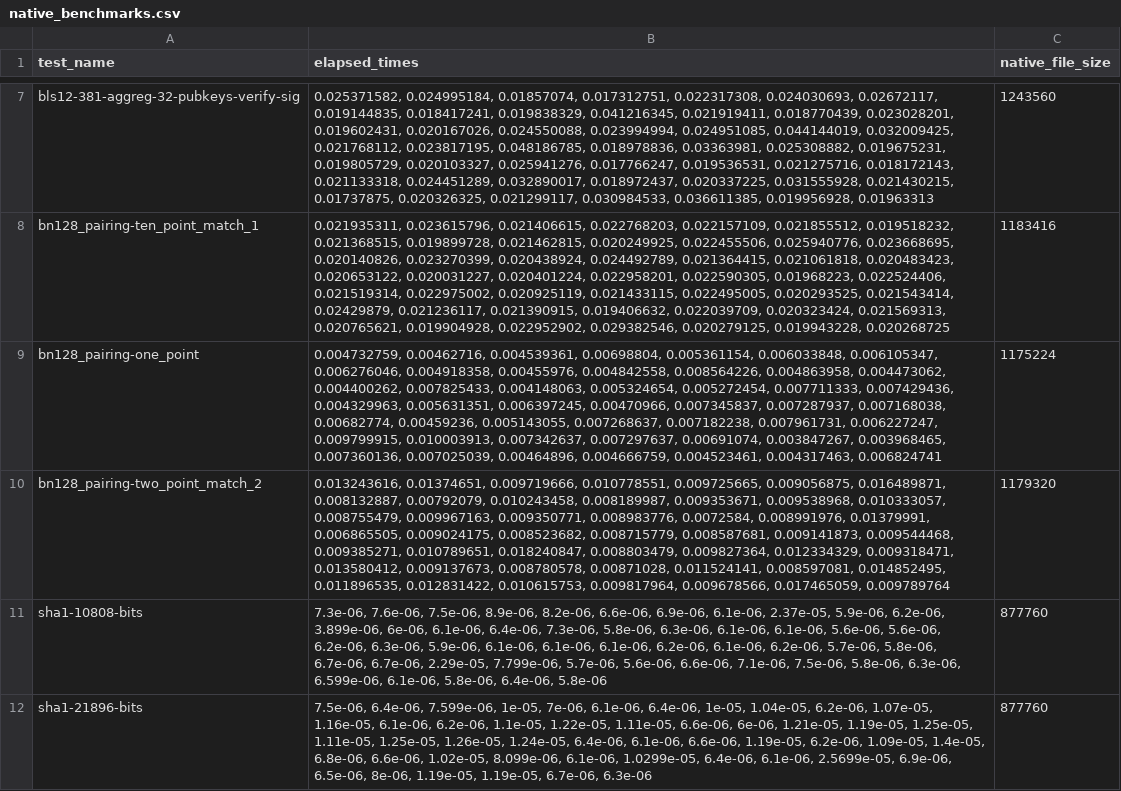
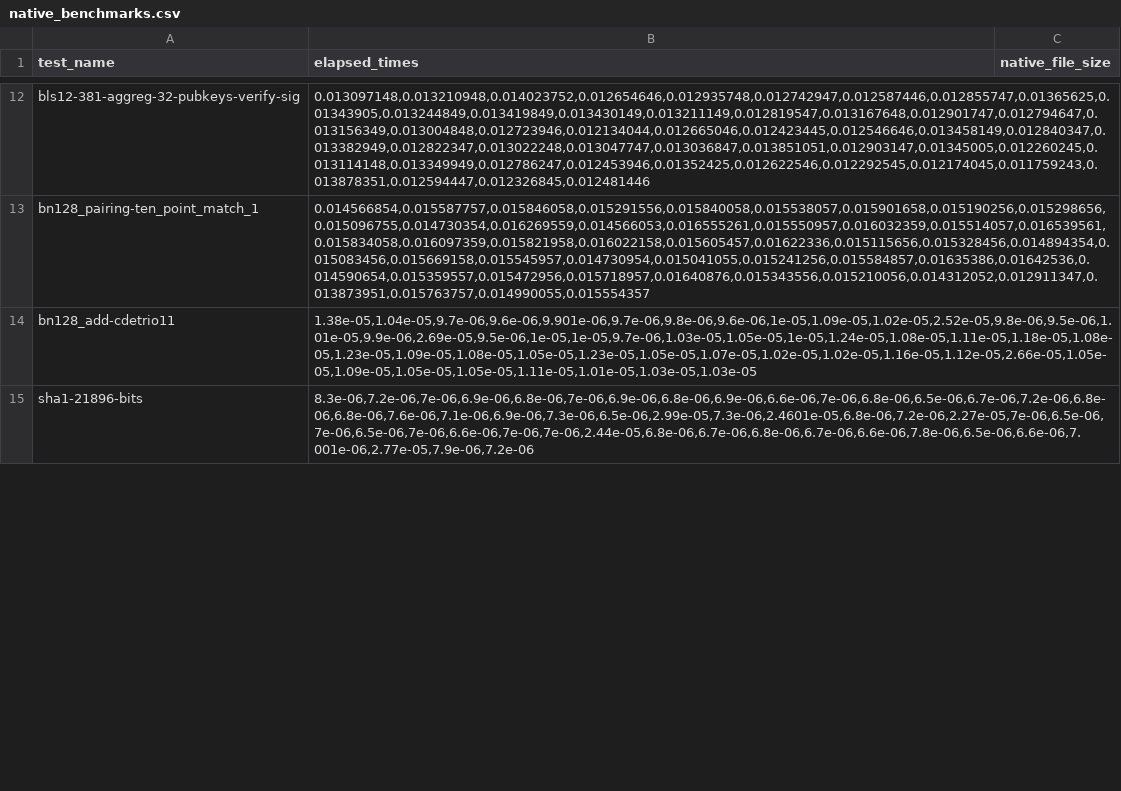
Before and after one commit to ewasm/benchmarking, a CSV file: benchmark_results_data/native_benchmarks.csv, drawn as a sheet; only a part is shown, gaps mark what is left out; removed rows and columns are numbered as before the commit, all else as after; the diff covers the shown part only; the diff names each change by its address in the sheet, - before the commit and + after, or states it on an @@ line.

```diff
--- a/benchmark_results_data/native_benchmarks.csv
+++ b/benchmark_results_data/native_benchmarks.csv
-B12 (elapsed_times): 0.025371582, 0.024995184, 0.01857074, 0.017312751, 0.022317308, 0.024030693, 0.02672117, 0.019144835, 0.018417241, 0.019838329, 0.041216345, 0.021919411, 0.018770439, 0.023028201, 0.019602431, 0.020167026, 0.024550088, 0.023994994, 0.024951085, 0.044144019, 0.032009425, 0.021768112, 0.023817195, 0.048186785, 0.018978836, 0.03363981, 0.025308882, 0.019675231, 0.019805729, 0.020103327, 0.025941276, 0.017766247, 0.019536531, 0.021275716, 0.018172143, 0.021133318, 0.024451289, 0.032890017, 0.018972437, 0.020337225, 0.031555928, 0.021430215, 0.01737875, 0.020326325, 0.021299117, 0.030984533, 0.036611385, 0.019956928, 0.01963313
+B12 (elapsed_times): 0.013097148,0.013210948,0.014023752,0.012654646,0.012935748,0.012742947,0.012587446,0.012855747,0.01365625,0.01343905,0.013244849,0.013419849,0.013430149,0.013211149,0.012819547,0.013167648,0.012901747,0.012794647,0.013156349,0.013004848,0.012723946,0.012134044,0.012665046,0.012423445,0.012546646,0.013458149,0.012840347,0.013382949,0.012822347,0.013022248,0.013047747,0.013036847,0.013851051,0.012903147,0.01345005,0.012260245,0.013114148,0.013349949,0.012786247,0.012453946,0.01352425,0.012622546,0.012292545,0.012174045,0.011759243,0.013878351,0.012594447,0.012326845,0.012481446
-C12 (native_file_size): 1243560
+C12 (native_file_size): (empty)
-B13 (elapsed_times): 0.021935311, 0.023615796, 0.021406615, 0.022768203, 0.022157109, 0.021855512, 0.019518232, 0.021368515, 0.019899728, 0.021462815, 0.020249925, 0.022455506, 0.025940776, 0.023668695, 0.020140826, 0.023270399, 0.020438924, 0.024492789, 0.021364415, 0.021061818, 0.020483423, 0.020653122, 0.020031227, 0.020401224, 0.022958201, 0.022590305, 0.01968223, 0.022524406, 0.021519314, 0.022975002, 0.020925119, 0.021433115, 0.022495005, 0.020293525, 0.021543414, 0.02429879, 0.021236117, 0.021390915, 0.019406632, 0.022039709, 0.020323424, 0.021569313, 0.020765621, 0.019904928, 0.022952902, 0.029382546, 0.020279125, 0.019943228, 0.020268725
+B13 (elapsed_times): 0.014566854,0.015587757,0.015846058,0.015291556,0.015840058,0.015538057,0.015901658,0.015190256,0.015298656,0.015096755,0.014730354,0.016269559,0.014566053,0.016555261,0.015550957,0.016032359,0.015514057,0.016539561,0.015834058,0.016097359,0.015821958,0.016022158,0.015605457,0.01622336,0.015115656,0.015328456,0.014894354,0.015083456,0.015669158,0.015545957,0.014730954,0.015041055,0.015241256,0.015584857,0.01635386,0.01642536,0.014590654,0.015359557,0.015472956,0.015718957,0.01640876,0.015343556,0.015210056,0.014312052,0.012911347,0.013873951,0.015763757,0.014990055,0.015554357
-C13 (native_file_size): 1183416
+C13 (native_file_size): (empty)
-row 9: bn128_pairing-one_point | 0.004732759, 0.00462716, 0.004539361, 0.00698804, 0.005361154, 0.006033848, 0.006105347, 0.006276046, 0.004918358, 0.00455976, 0.004842558, 0.008564226, 0.004863958, 0.004473062, 0.004400262, 0.007825433, 0.004148063, 0.005324654, 0.005272454, 0.007711333, 0.007429436, 0.004329963, 0.005631351, 0.006397245, 0.00470966, 0.007345837, 0.007287937, 0.007168038, 0.00682774, 0.00459236, 0.005143055, 0.007268637, 0.007182238, 0.007961731, 0.006227247, 0.009799915, 0.010003913, 0.007342637, 0.007297637, 0.00691074, 0.003847267, 0.003968465, 0.007360136, 0.007025039, 0.00464896, 0.004666759, 0.004523461, 0.004317463, 0.006824741 | 1175224
-row 10: bn128_pairing-two_point_match_2 | 0.013243616, 0.01374651, 0.009719666, 0.010778551, 0.009725665, 0.009056875, 0.016489871, 0.008132887, 0.00792079, 0.010243458, 0.008189987, 0.009353671, 0.009538968, 0.010333057, 0.008755479, 0.009967163, 0.009350771, 0.008983776, 0.0072584, 0.008991976, 0.01379991, 0.006865505, 0.009024175, 0.008523682, 0.008715779, 0.008587681, 0.009141873, 0.009544468, 0.009385271, 0.010789651, 0.018240847, 0.008803479, 0.009827364, 0.012334329, 0.009318471, 0.013580412, 0.009137673, 0.008780578, 0.00871028, 0.011524141, 0.008597081, 0.014852495, 0.011896535, 0.012831422, 0.010615753, 0.009817964, 0.009678566, 0.017465059, 0.009789764 | 1179320
-row 11: sha1-10808-bits | 7.3e-06, 7.6e-06, 7.5e-06, 8.9e-06, 8.2e-06, 6.6e-06, 6.9e-06, 6.1e-06, 2.37e-05, 5.9e-06, 6.2e-06, 3.899e-06, 6e-06, 6.1e-06, 6.4e-06, 7.3e-06, 5.8e-06, 6.3e-06, 6.1e-06, 6.1e-06, 5.6e-06, 5.6e-06, 6.2e-06, 6.3e-06, 5.9e-06, 6.1e-06, 6.1e-06, 6.1e-06, 6.2e-06, 6.1e-06, 6.2e-06, 5.7e-06, 5.8e-06, 6.7e-06, 6.7e-06, 2.29e-05, 7.799e-06, 5.7e-06, 5.6e-06, 6.6e-06, 7.1e-06, 7.5e-06, 5.8e-06, 6.3e-06, 6.599e-06, 6.1e-06, 5.8e-06, 6.4e-06, 5.8e-06 | 877760
+row 14: bn128_add-cdetrio11 | 1.38e-05,1.04e-05,9.7e-06,9.6e-06,9.901e-06,9.7e-06,9.8e-06,9.6e-06,1e-05,1.09e-05,1.02e-05,2.52e-05,9.8e-06,9.5e-06,1.01e-05,9.9e-06,2.69e-05,9.5e-06,1e-05,1e-05,9.7e-06,1.03e-05,1.05e-05,1e-05,1.24e-05,1.08e-05,1.11e-05,1.18e-05,1.08e-05,1.23e-05,1.09e-05,1.08e-05,1.05e-05,1.23e-05,1.05e-05,1.07e-05,1.02e-05,1.02e-05,1.16e-05,1.12e-05,2.66e-05,1.05e-05,1.09e-05,1.05e-05,1.05e-05,1.11e-05,1.01e-05,1.03e-05,1.03e-05
-B15 (elapsed_times): 7.5e-06, 6.4e-06, 7.599e-06, 1e-05, 7e-06, 6.1e-06, 6.4e-06, 1e-05, 1.04e-05, 6.2e-06, 1.07e-05, 1.16e-05, 6.1e-06, 6.2e-06, 1.1e-05, 1.22e-05, 1.11e-05, 6.6e-06, 6e-06, 1.21e-05, 1.19e-05, 1.25e-05, 1.11e-05, 1.25e-05, 1.26e-05, 1.24e-05, 6.4e-06, 6.1e-06, 6.6e-06, 1.19e-05, 6.2e-06, 1.09e-05, 1.4e-05, 6.8e-06, 6.6e-06, 1.02e-05, 8.099e-06, 6.1e-06, 1.0299e-05, 6.4e-06, 6.1e-06, 2.5699e-05, 6.9e-06, 6.5e-06, 8e-06, 1.19e-05, 1.19e-05, 6.7e-06, 6.3e-06
+B15 (elapsed_times): 8.3e-06,7.2e-06,7e-06,6.9e-06,6.8e-06,7e-06,6.9e-06,6.8e-06,6.9e-06,6.6e-06,7e-06,6.8e-06,6.5e-06,6.7e-06,7.2e-06,6.8e-06,6.8e-06,7.6e-06,7.1e-06,6.9e-06,7.3e-06,6.5e-06,2.99e-05,7.3e-06,2.4601e-05,6.8e-06,7.2e-06,2.27e-05,7e-06,6.5e-06,7e-06,6.5e-06,7e-06,6.6e-06,7e-06,7e-06,2.44e-05,6.8e-06,6.7e-06,6.8e-06,6.7e-06,6.6e-06,7.8e-06,6.5e-06,6.6e-06,7.001e-06,2.77e-05,7.9e-06,7.2e-06
-C15 (native_file_size): 877760
+C15 (native_file_size): (empty)
```
Also changed, not shown: 19 added rows, 16 removed rows and 10 edited cells elsewhere in this file, 5 other files.
